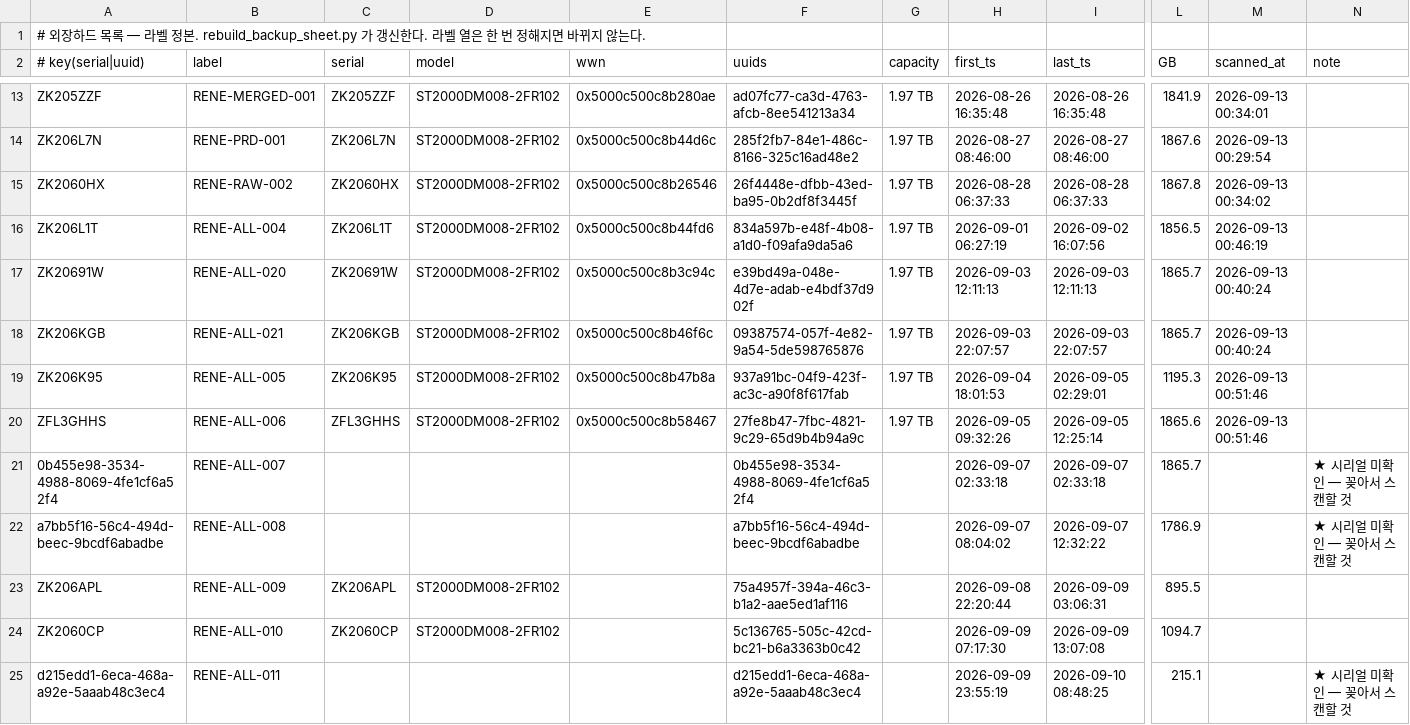
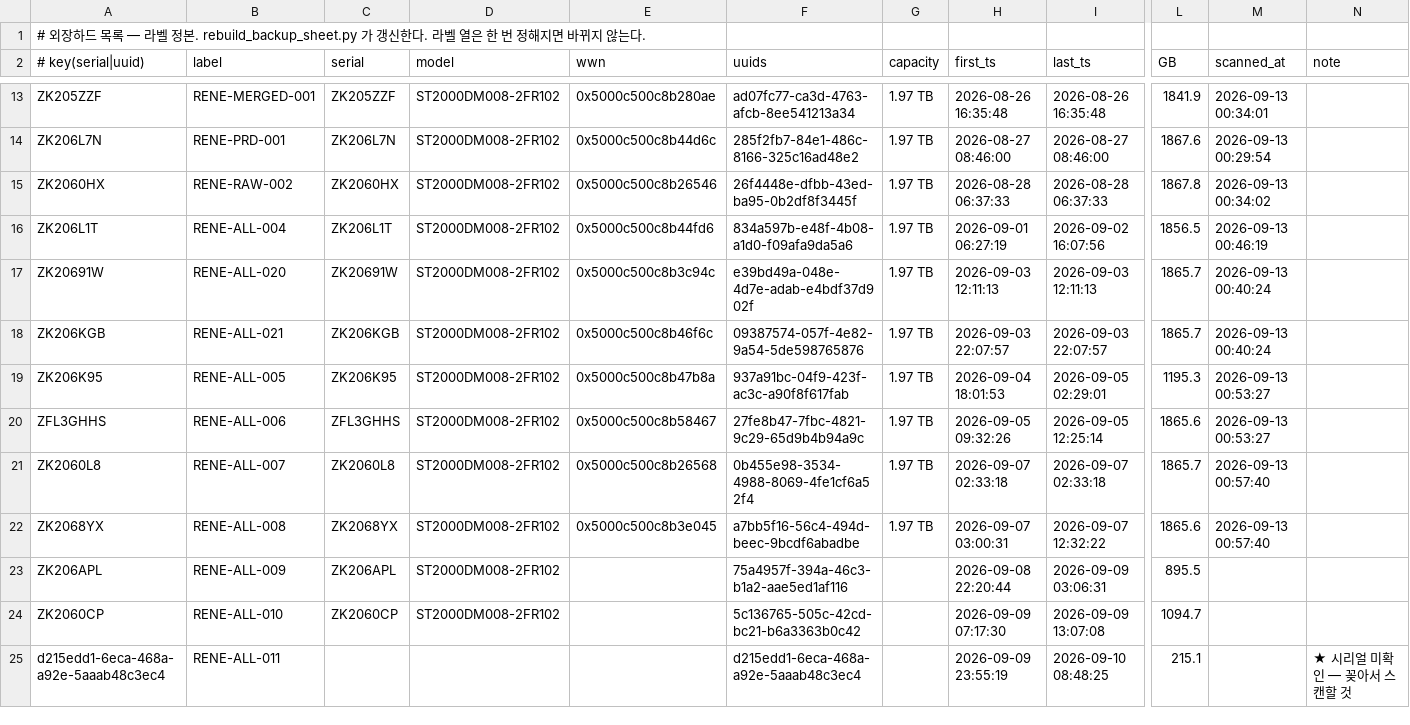
Before and after one commit to Sang-Yong/RENE-daq-rcterm, a TSV file: docs/backup-disks/disks.tsv, drawn as a sheet; only a part is shown, gaps mark what is left out; removed rows and columns are numbered as before the commit, all else as after; rows hold the shown columns only; the diff names each change by its address in the sheet, - before the commit and + after, or states it on an @@ line.

```diff
--- a/docs/backup-disks/disks.tsv
+++ b/docs/backup-disks/disks.tsv
-M19:M20 (scanned_at): 2026-09-13 00:51:46
+M19:M20 (scanned_at): 2026-09-13 00:53:27
-A21 (# key(serial|uuid)): 0b455e98-3534-4988-8069-4fe1cf6a52f4
+A21 (# key(serial|uuid)): ZK2060L8
-C21 (serial): (empty)
+C21 (serial): ZK2060L8
-D21 (model): (empty)
+D21 (model): ST2000DM008-2FR102
-E21 (wwn): (empty)
+E21 (wwn): 0x5000c500c8b26568
-G21 (capacity): (empty)
+G21 (capacity): 1.97 TB
-M21 (scanned_at): (empty)
+M21 (scanned_at): 2026-09-13 00:57:40
-N21 (note): ★ 시리얼 미확인 — 꽂아서 스캔할 것
+N21 (note): (empty)
-row 22: a7bb5f16-56c4-494d-beec-9bcdf6abadbe | RENE-ALL-008 |  |  |  | a7bb5f16-56c4-494d-beec-9bcdf6abadbe |  | 2026-09-07 08:04:02 | 2026-09-07 12:32:22 | 1786.9 |  | ★ 시리얼 미확인 — 꽂아서 스캔할 것
+row 22: ZK2068YX | RENE-ALL-008 | ZK2068YX | ST2000DM008-2FR102 | 0x5000c500c8b3e045 | a7bb5f16-56c4-494d-beec-9bcdf6abadbe | 1.97 TB | 2026-09-07 03:00:31 | 2026-09-07 12:32:22 | 1865.6 | 2026-09-13 00:57:40
```
Also changed, not shown: docs/backup-disks/ZFL3GHHS_27fe8b47.tsv, docs/backup-disks/ZK206K95_937a91bc.tsv, 4 other files.
